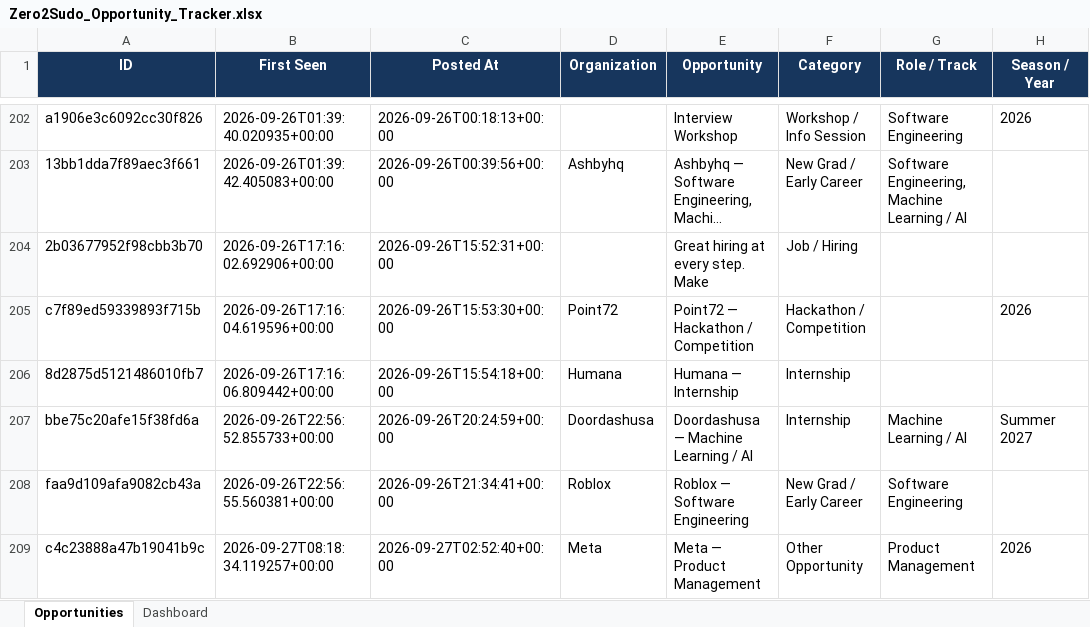
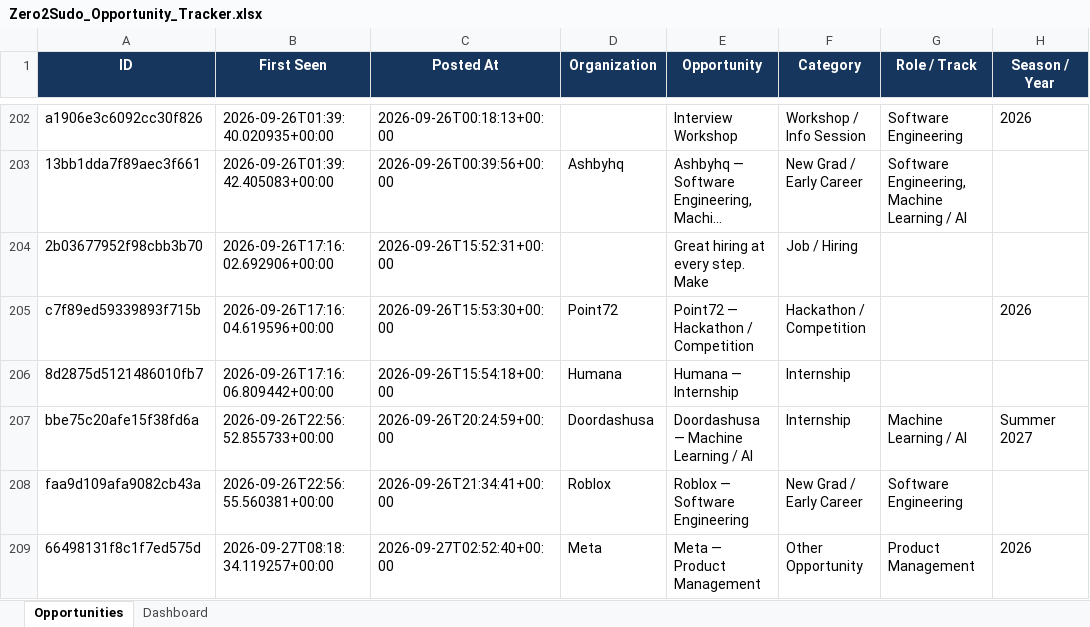
Before and after one commit to koolestasian/drop-radar, an Excel workbook: Zero2Sudo_Opportunity_Tracker.xlsx, sheet Opportunities, drawn as a sheet; only a part is shown, gaps mark what is left out; long unchanged cells end in …; values as stored, in another font and other column widths than the file's, no borders; the diff names each change by its address in the sheet, - before the commit and + after, or states it on an @@ line.

```diff
--- a/Zero2Sudo_Opportunity_Tracker.xlsx (sheet Opportunities)
+++ b/Zero2Sudo_Opportunity_Tracker.xlsx (sheet Opportunities)
-A209 (ID): c4c23888a47b19041b9c
+A209 (ID): 66498131f8c1f7ed575d
```
Also changed, not shown: 2 other files.
